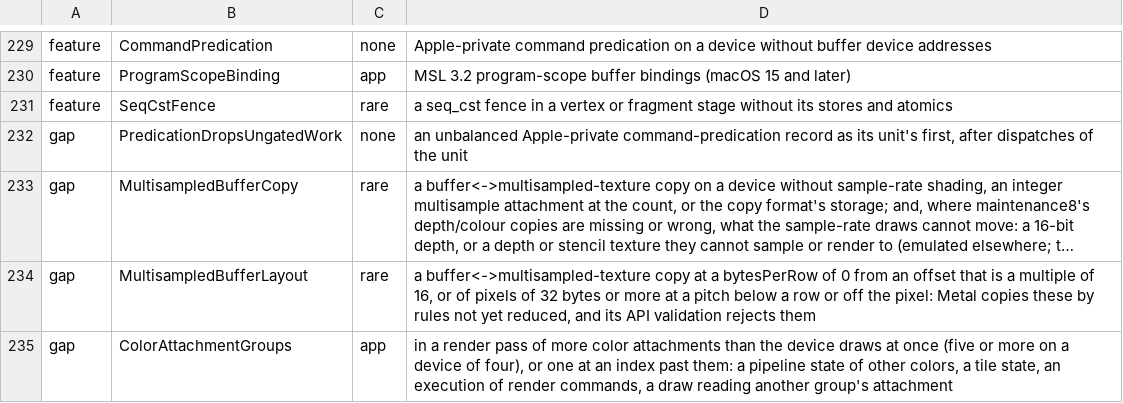
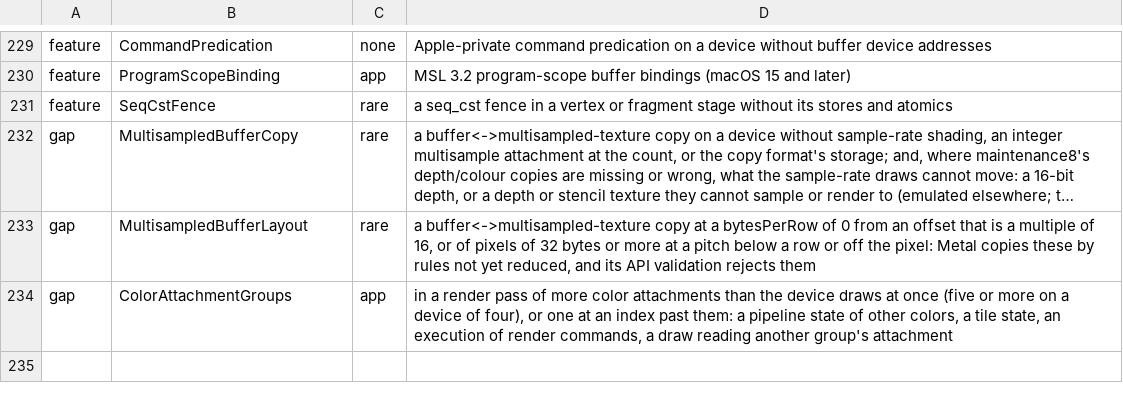
Before and after one commit to YahiaAngelo/metal2vulkan, a TSV file: scripts/refusal-surface/reach.tsv, drawn as a sheet; only a part is shown, gaps mark what is left out; long unchanged cells end in …; the diff names each change by its address in the sheet, - before the commit and + after, or states it on an @@ line.

```diff
--- a/scripts/refusal-surface/reach.tsv
+++ b/scripts/refusal-surface/reach.tsv
-row 232: gap | PredicationDropsUngatedWork | none | an unbalanced Apple-private command-predication record as its unit's first, after dispatches of the unit
```
Also changed, not shown: crates/metal2vulkan-validation/src/runtime_lane/predication_streams.tsv, 31 other files.
